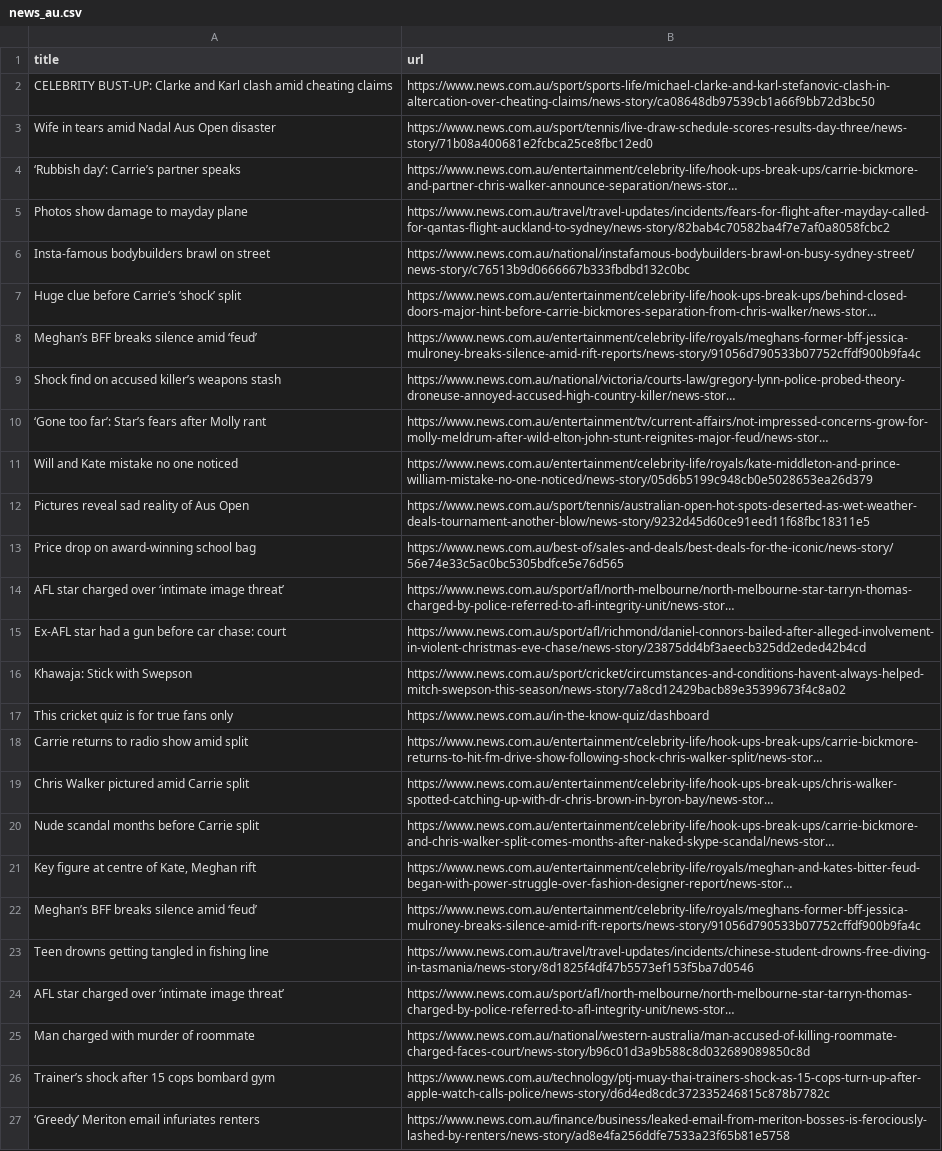
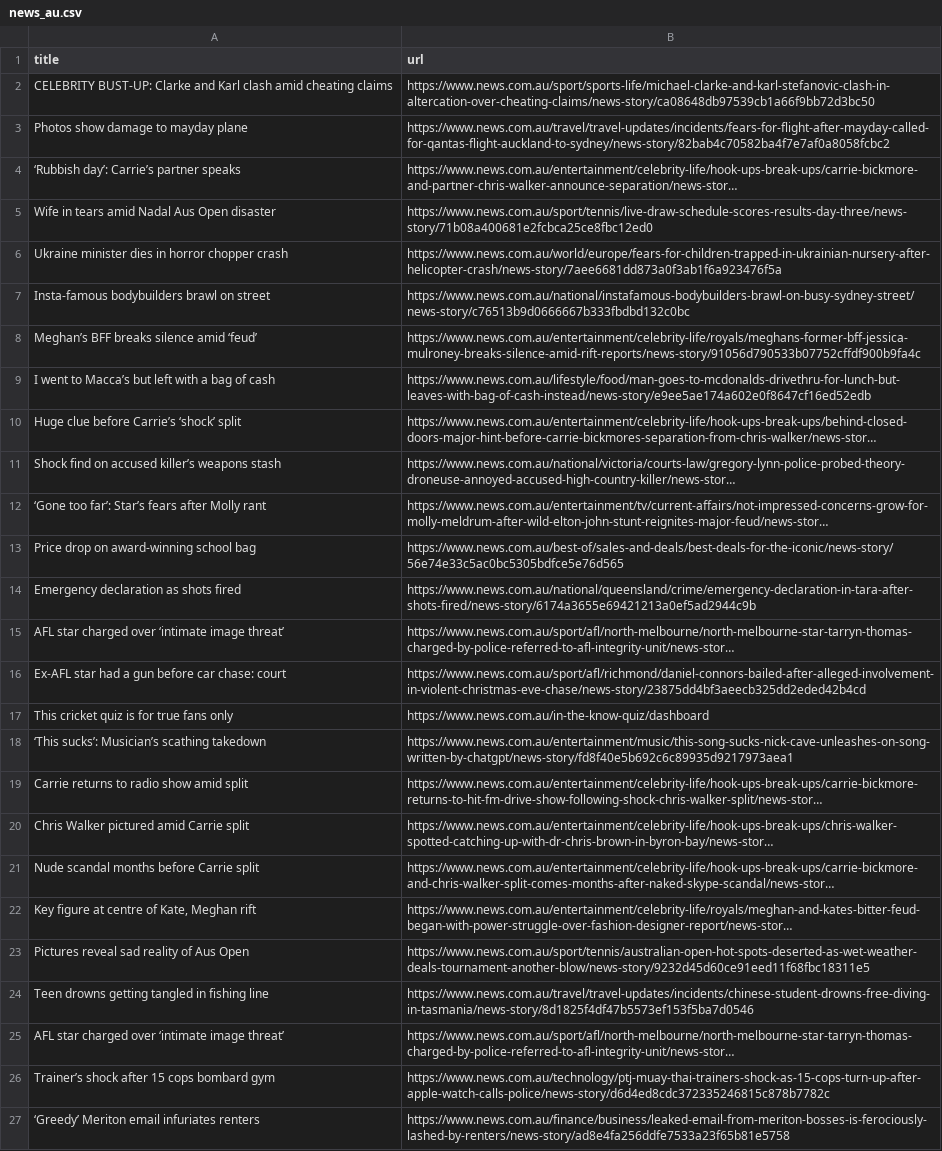
Before and after one commit to vlsachdev/automatic-scraper-news-au, a CSV file: news_au.csv, drawn as a sheet; only a part is shown; long unchanged cells end in …; removed rows and columns are numbered as before the commit, all else as after; the diff covers the shown part only; the diff names each change by its address in the sheet, - before the commit and + after, or states it on an @@ line.

```diff
--- a/news_au.csv
+++ b/news_au.csv
@@ row 5 moved to row 3: Photos show damage to mayday plane @@
+row 6: Ukraine minister dies in horror chopper crash | https://www.news.com.au/world/europe/fears-for-children-trapped-in-ukrainian-nursery-after-helicopter-crash/news-story/7aee6681dd873a0f3ab1f6a923476f5a
+row 9: I went to Macca’s but left with a bag of cash | https://www.news.com.au/lifestyle/food/man-goes-to-mcdonalds-drivethru-for-lunch-but-leaves-with-bag-of-cash-instead/news-story/e9ee5ae174a602e0f8647cf16ed52edb
@@ row 11 moved to row 33: Will and Kate mistake no one noticed @@
+row 14: Emergency declaration as shots fired | https://www.news.com.au/national/queensland/crime/emergency-declaration-in-tara-after-shots-fired/news-story/6174a3655e69421213a0ef5ad2944c9b
-row 16: Khawaja: Stick with Swepson | https://www.news.com.au/sport/cricket/circumstances-and-conditions-havent-always-helped-mitch-swepson-this-season/news-story/7a8cd12429bacb89e35399673f4c8a02
+row 18: ‘This sucks’: Musician’s scathing takedown | https://www.news.com.au/entertainment/music/this-song-sucks-nick-cave-unleashes-on-song-written-by-chatgpt/news-story/fd8f40e5b692c6c89935d9217973aea1
-row 22: Meghan’s BFF breaks silence amid ‘feud’ | https://www.news.com.au/entertainment/celebrity-life/royals/meghans-former-bff-jessica-mulroney-breaks-silence-amid-rift-reports/news-story/91056d790533b07752cffdf900b9fa4c
@@ row 12 moved to row 23: Pictures reveal sad reality of Aus Open @@
-row 25: Man charged with murder of roommate | https://www.news.com.au/national/western-australia/man-accused-of-killing-roommate-charged-faces-court/news-story/b96c01d3a9b588c8d032689089850c8d
```
Also changed, not shown: 1 removed row and 1 moved row elsewhere in this file.
